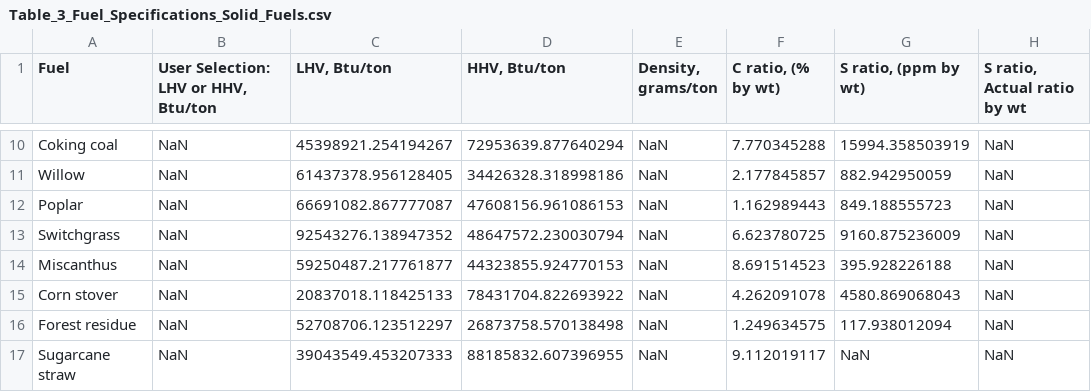
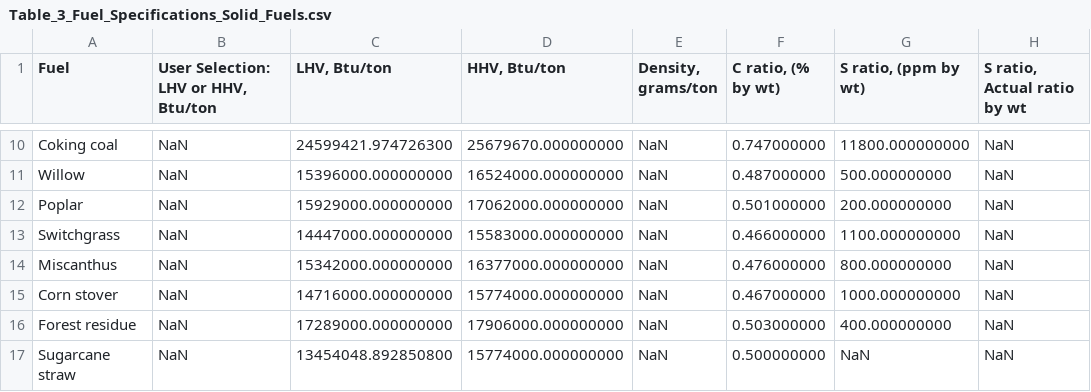
Before and after one commit to RMI/OPEM, a CSV file: src/opem/defaults/constants/Table_3_Fuel_Specifications_Solid_Fuels.csv, drawn as a sheet; only a part is shown, gaps mark what is left out; the diff covers the shown part only; the diff names each change by its address in the sheet, - before the commit and + after, or states it on an @@ line.

```diff
--- a/src/opem/defaults/constants/Table_3_Fuel_Specifications_Solid_Fuels.csv
+++ b/src/opem/defaults/constants/Table_3_Fuel_Specifications_Solid_Fuels.csv
-C10 (LHV, Btu/ton): 45398921.254194267
+C10 (LHV, Btu/ton): 24599421.974726300
-D10 (HHV, Btu/ton): 72953639.877640294
+D10 (HHV, Btu/ton): 25679670.000000000
-F10 (C ratio, (% by wt)): 7.770345288
+F10 (C ratio, (% by wt)): 0.747000000
-G10 (S ratio, (ppm by wt)): 15994.358503919
+G10 (S ratio, (ppm by wt)): 11800.000000000
-C11 (LHV, Btu/ton): 61437378.956128405
+C11 (LHV, Btu/ton): 15396000.000000000
-D11 (HHV, Btu/ton): 34426328.318998186
+D11 (HHV, Btu/ton): 16524000.000000000
-F11 (C ratio, (% by wt)): 2.177845857
+F11 (C ratio, (% by wt)): 0.487000000
-G11 (S ratio, (ppm by wt)): 882.942950059
+G11 (S ratio, (ppm by wt)): 500.000000000
-C12 (LHV, Btu/ton): 66691082.867777087
+C12 (LHV, Btu/ton): 15929000.000000000
-D12 (HHV, Btu/ton): 47608156.961086153
+D12 (HHV, Btu/ton): 17062000.000000000
-F12 (C ratio, (% by wt)): 1.162989443
+F12 (C ratio, (% by wt)): 0.501000000
-G12 (S ratio, (ppm by wt)): 849.188555723
+G12 (S ratio, (ppm by wt)): 200.000000000
-C13 (LHV, Btu/ton): 92543276.138947352
+C13 (LHV, Btu/ton): 14447000.000000000
-D13 (HHV, Btu/ton): 48647572.230030794
+D13 (HHV, Btu/ton): 15583000.000000000
-F13 (C ratio, (% by wt)): 6.623780725
+F13 (C ratio, (% by wt)): 0.466000000
-G13 (S ratio, (ppm by wt)): 9160.875236009
+G13 (S ratio, (ppm by wt)): 1100.000000000
-C14 (LHV, Btu/ton): 59250487.217761877
+C14 (LHV, Btu/ton): 15342000.000000000
-D14 (HHV, Btu/ton): 44323855.924770153
+D14 (HHV, Btu/ton): 16377000.000000000
-F14 (C ratio, (% by wt)): 8.691514523
+F14 (C ratio, (% by wt)): 0.476000000
-G14 (S ratio, (ppm by wt)): 395.928226188
+G14 (S ratio, (ppm by wt)): 800.000000000
-C15 (LHV, Btu/ton): 20837018.118425133
+C15 (LHV, Btu/ton): 14716000.000000000
-D15 (HHV, Btu/ton): 78431704.822693922
+D15 (HHV, Btu/ton): 15774000.000000000
-F15 (C ratio, (% by wt)): 4.262091078
+F15 (C ratio, (% by wt)): 0.467000000
-G15 (S ratio, (ppm by wt)): 4580.869068043
+G15 (S ratio, (ppm by wt)): 1000.000000000
-C16 (LHV, Btu/ton): 52708706.123512297
+C16 (LHV, Btu/ton): 17289000.000000000
-D16 (HHV, Btu/ton): 26873758.570138498
+D16 (HHV, Btu/ton): 17906000.000000000
-F16 (C ratio, (% by wt)): 1.249634575
+F16 (C ratio, (% by wt)): 0.503000000
-G16 (S ratio, (ppm by wt)): 117.938012094
+G16 (S ratio, (ppm by wt)): 400.000000000
-C17 (LHV, Btu/ton): 39043549.453207333
+C17 (LHV, Btu/ton): 13454048.892850800
-D17 (HHV, Btu/ton): 88185832.607396955
+D17 (HHV, Btu/ton): 15774000.000000000
-F17 (C ratio, (% by wt)): 9.112019117
+F17 (C ratio, (% by wt)): 0.500000000
```
Also changed, not shown: 59 edited cells elsewhere in this file, src/opem/defaults/combustion/Product_Combustion_Emission_Factors_Natural_Gas.csv, src/opem/defaults/combustion/Product_Combustion_Emission_Factors_Petroleum_Products.csv, 28 other files.
